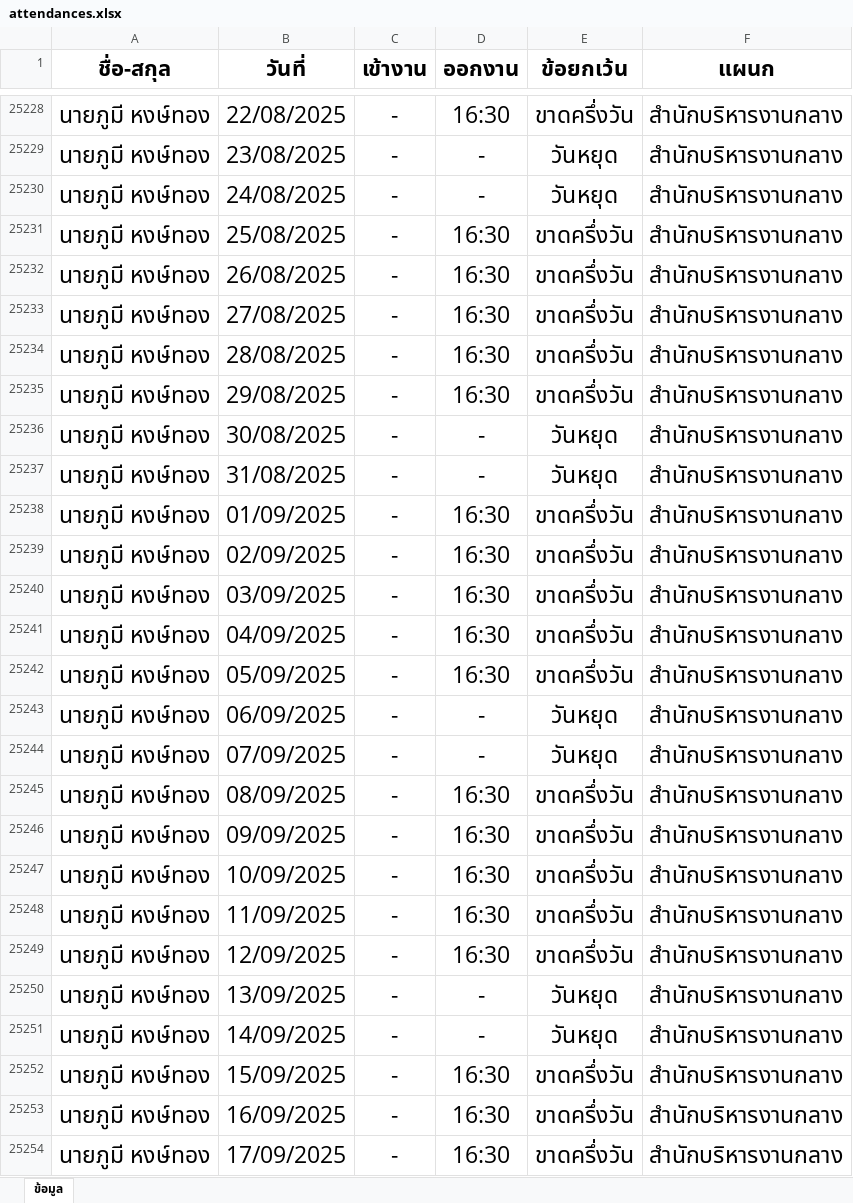
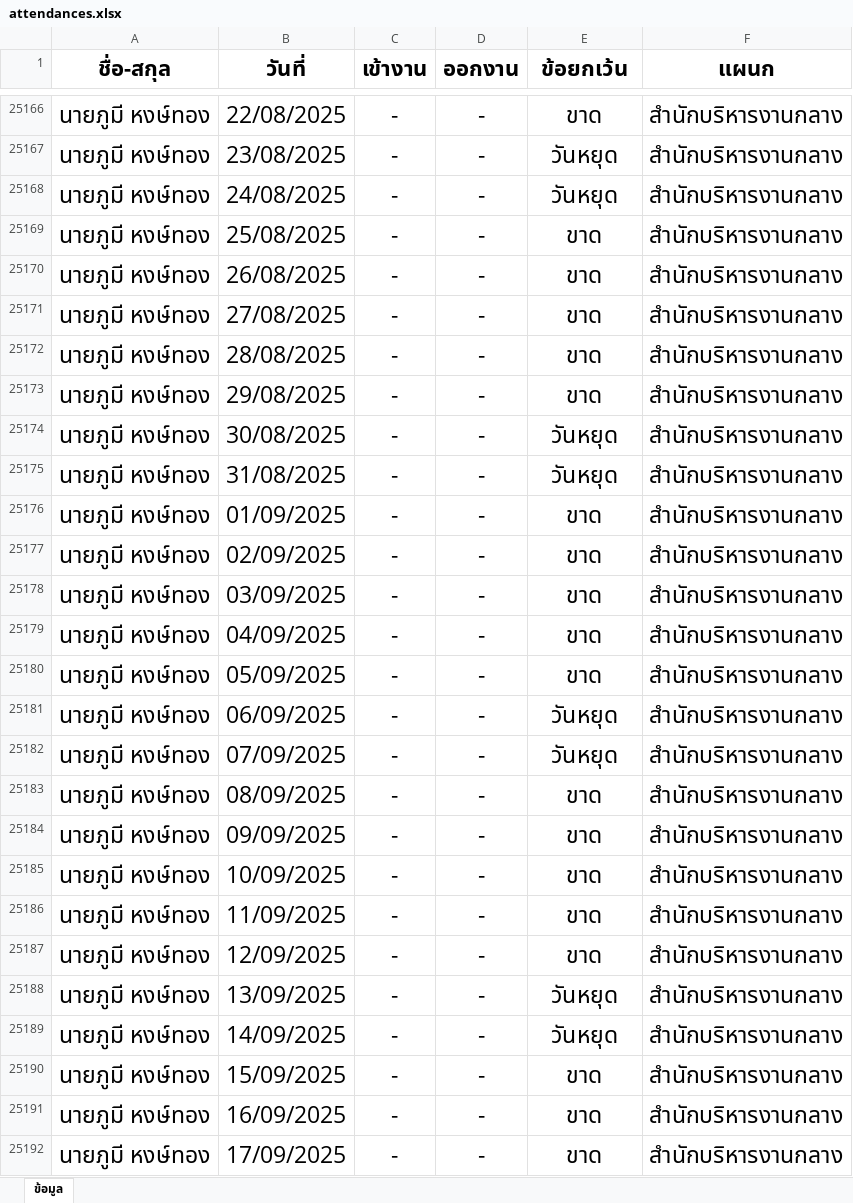
Before and after one commit to Somboonzz/ncswt, an Excel workbook: attendances.xlsx, sheet ข้อมูล, drawn as a sheet; only a part is shown, gaps mark what is left out; values as stored, in another font and other column widths than the file's, no borders; conditional formats and table styles not drawn; addresses are those after the commit; the diff covers the shown part only; the diff names each change by its address in the sheet, - before the commit and + after, or states it on an @@ line.

```diff
--- a/attendances.xlsx (sheet ข้อมูล)
+++ b/attendances.xlsx (sheet ข้อมูล)
-D25166 (ออกงาน): 16:30
+D25166 (ออกงาน): -
-E25166 (ข้อยกเว้น): ขาดครึ่งวัน
+E25166 (ข้อยกเว้น): ขาด
-D25169:D25173 (ออกงาน): 16:30
+D25169:D25173 (ออกงาน): -
-E25169:E25173 (ข้อยกเว้น): ขาดครึ่งวัน
+E25169:E25173 (ข้อยกเว้น): ขาด
-D25176:D25180 (ออกงาน): 16:30
+D25176:D25180 (ออกงาน): -
-E25176:E25180 (ข้อยกเว้น): ขาดครึ่งวัน
+E25176:E25180 (ข้อยกเว้น): ขาด
-D25183:D25187 (ออกงาน): 16:30
+D25183:D25187 (ออกงาน): -
-E25183:E25187 (ข้อยกเว้น): ขาดครึ่งวัน
+E25183:E25187 (ข้อยกเว้น): ขาด
-D25190:D25192 (ออกงาน): 16:30
+D25190:D25192 (ออกงาน): -
-E25190:E25192 (ข้อยกเว้น): ขาดครึ่งวัน
+E25190:E25192 (ข้อยกเว้น): ขาด
```
Also changed, not shown: 98 removed rows and 1241 edited cells elsewhere in this sheet.
